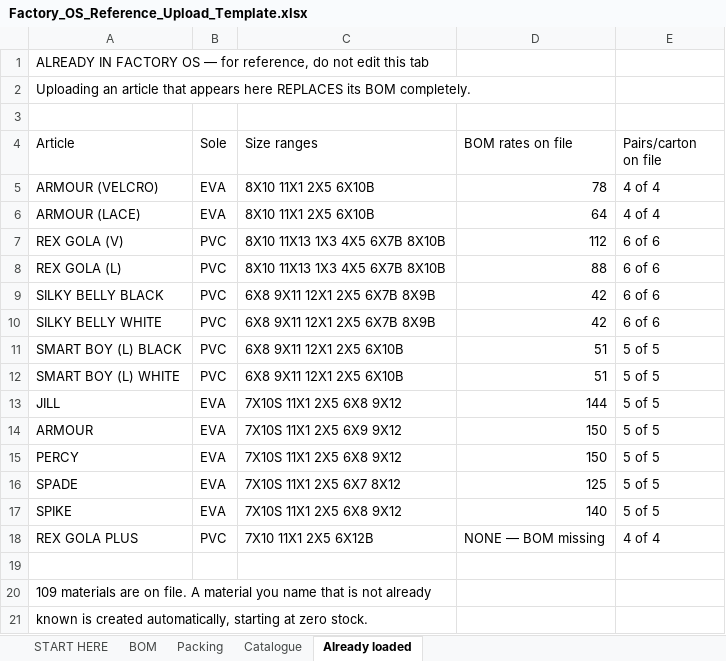
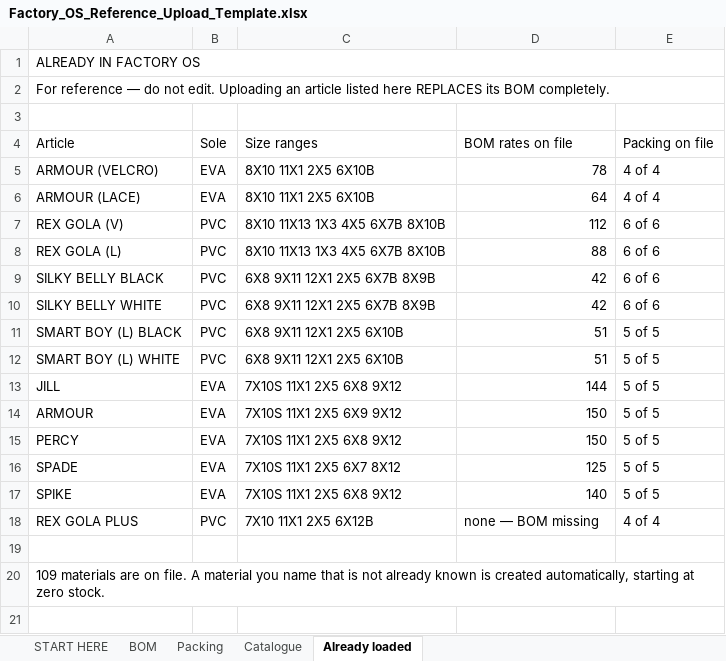
Before and after one commit to diyaroongta/rex-shoes-mvp, an Excel workbook: public/Factory_OS_Reference_Upload_Template.xlsx, sheet Already loaded, drawn as a sheet; values as stored, in another font and other column widths than the file's, no cell formats; the diff names each change by its address in the sheet, - before the commit and + after, or states it on an @@ line.

Commit message:
bom and packing list

```diff
--- a/public/Factory_OS_Reference_Upload_Template.xlsx (sheet Already loaded)
+++ b/public/Factory_OS_Reference_Upload_Template.xlsx (sheet Already loaded)
-A1 (Article): ALREADY IN FACTORY OS — for reference, do not edit this tab
+A1 (Article): ALREADY IN FACTORY OS
+A1:E1 merged
-A2 (Article): Uploading an article that appears here REPLACES…
+A2 (Article): For reference — do not edit. Uploading an article listed here REPLACES…
+A2:E2 merged
-E4: Pairs/carton on file
+E4: Packing on file
-D18 (BOM rates on file): NONE — BOM missing
+D18 (BOM rates on file): none — BOM missing
-A20 (Article): …not already
+A20 (Article): …not already known is created automatically, starting at zero stock.
+A20:E20 merged
-row 21: known is created automatically, starting at zero stock.
```
Also changed, not shown: sheet START HERE, sheet BOM, sheet Catalogue, sheet Packing, cell formats, 6 other files.
